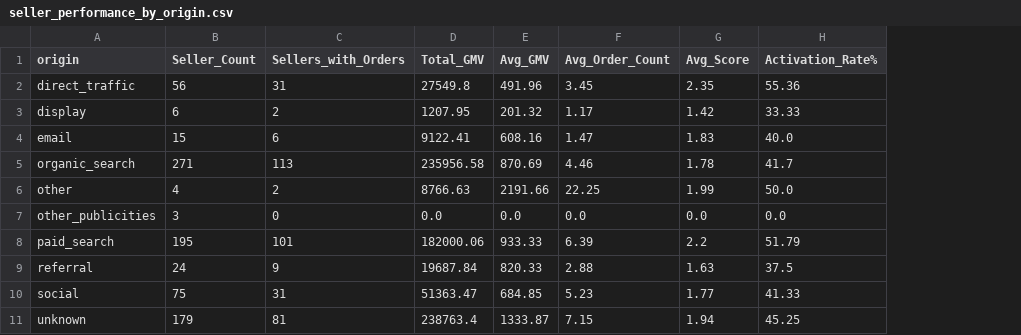
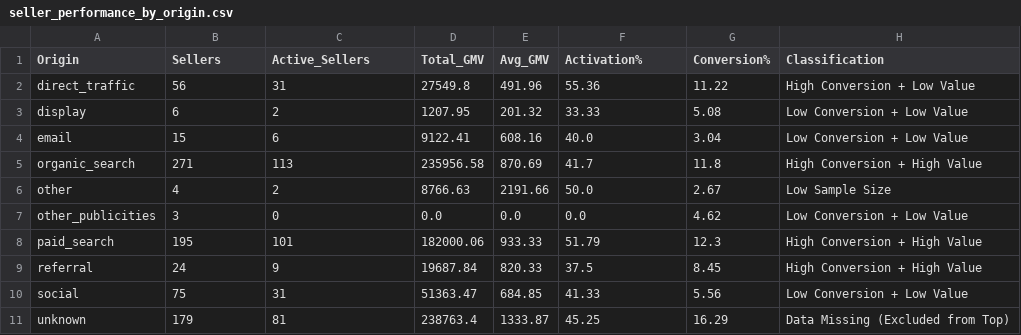
Before and after one commit to fanyeke/baxi, a CSV file: outputs/tables/seller_performance_by_origin.csv, drawn as a sheet; removed rows and columns are numbered as before the commit, all else as after; the diff names each change by its address in the sheet, - before the commit and + after, or states it on an @@ line.

```diff
--- a/outputs/tables/seller_performance_by_origin.csv
+++ b/outputs/tables/seller_performance_by_origin.csv
-column F (Avg_Order_Count), rows 2-11: 3.45 | 1.17 | 1.47 | 4.46 | 22.25 | 0.0 | 6.39 | 2.88 | 5.23 | 7.15
-column G (Avg_Score), rows 2-11: 2.35 | 1.42 | 1.83 | 1.78 | 1.99 | 0.0 | 2.2 | 1.63 | 1.77 | 1.94
+column G (Conversion%), rows 2-11: 11.22 | 5.08 | 3.04 | 11.8 | 2.67 | 4.62 | 12.3 | 8.45 | 5.56 | 16.29
+column H (Classification), rows 2-11: High Conversion + Low Value | Low Conversion + Low Value | Low Conversion + Low Value | High Conversion + High Value | Low Sample Size | Low Conversion + Low Value | High Conversion + High Value | High Conversion + High Value | Low Conversion + Low Value | Data Missing (Excluded from Top)
-A1: origin
+A1: Origin
-B1: Seller_Count
+B1: Sellers
-C1: Sellers_with_Orders
+C1: Active_Sellers
-F1: Activation_Rate%
+F1: Activation%
```
Also changed, not shown: 34 other files.
